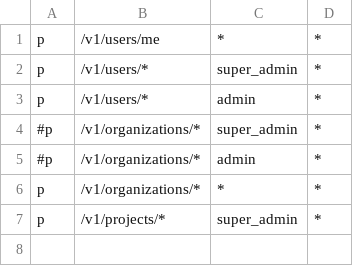
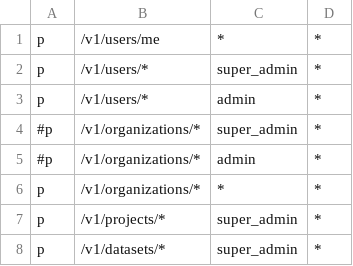
Before and after one commit to FledgeXu/AnnotateX, a CSV file: backend/internal/auth/policy.csv, drawn as a sheet.

```diff
--- a/backend/internal/auth/policy.csv
+++ b/backend/internal/auth/policy.csv
@@ -7 +7,2 @@ p, /v1/organizations/*, *, *
 p, /v1/projects/*, super_admin, *
+p, /v1/datasets/*, super_admin, *
```
Also changed, not shown: 2 other files.
